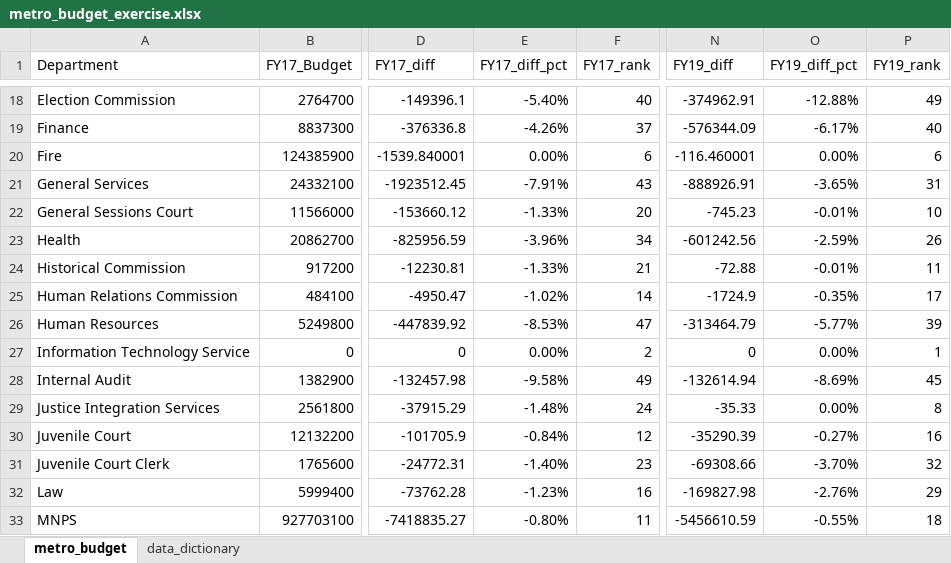
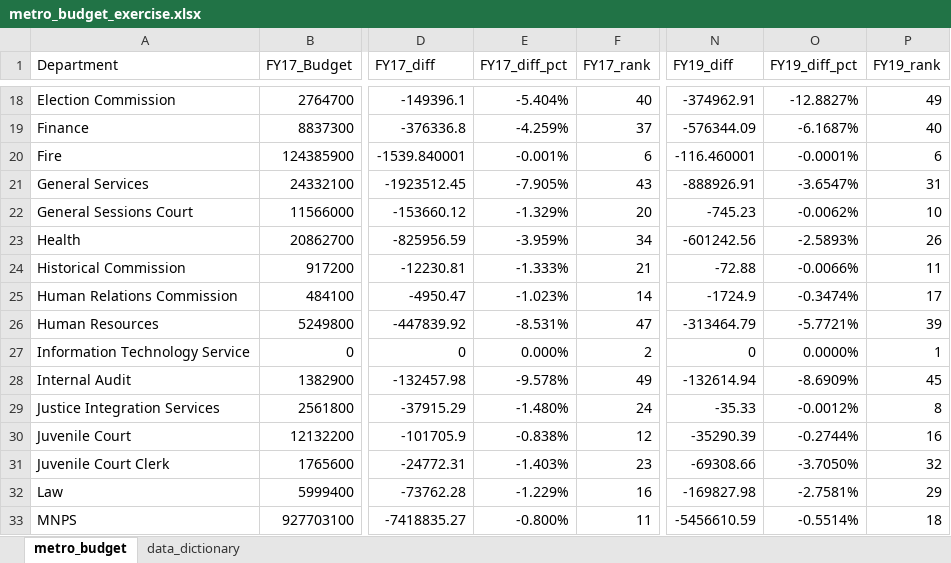
Before and after one commit to NSS-Data-Analytics-Cohort-9/lookups_exercise-Athelize, an Excel workbook: metro_budget_exercise.xlsx, sheet metro_budget, drawn as a sheet; only a part is shown, gaps mark what is left out; values as stored, in another font and other column widths than the file's, no borders; charts and pictures not drawn; the diff covers the shown part only; the diff names each change by its address in the sheet, - before the commit and + after, or states it on an @@ line.

```diff
--- a/metro_budget_exercise.xlsx (sheet metro_budget)
+++ b/metro_budget_exercise.xlsx (sheet metro_budget)
-E18 (FY17_diff_pct): -5.40%
+E18 (FY17_diff_pct): -5.404%
-O18 (FY19_diff_pct): -12.88%
+O18 (FY19_diff_pct): -12.8827%
-E19 (FY17_diff_pct): -4.26%
+E19 (FY17_diff_pct): -4.259%
-O19 (FY19_diff_pct): -6.17%
+O19 (FY19_diff_pct): -6.1687%
-E20 (FY17_diff_pct): 0.00%
+E20 (FY17_diff_pct): -0.001%
-O20 (FY19_diff_pct): 0.00%
+O20 (FY19_diff_pct): -0.0001%
-E21 (FY17_diff_pct): -7.91%
+E21 (FY17_diff_pct): -7.905%
-O21 (FY19_diff_pct): -3.65%
+O21 (FY19_diff_pct): -3.6547%
-E22 (FY17_diff_pct): -1.33%
+E22 (FY17_diff_pct): -1.329%
-O22 (FY19_diff_pct): -0.01%
+O22 (FY19_diff_pct): -0.0062%
-E23 (FY17_diff_pct): -3.96%
+E23 (FY17_diff_pct): -3.959%
-O23 (FY19_diff_pct): -2.59%
+O23 (FY19_diff_pct): -2.5893%
-E24 (FY17_diff_pct): -1.33%
+E24 (FY17_diff_pct): -1.333%
-O24 (FY19_diff_pct): -0.01%
+O24 (FY19_diff_pct): -0.0066%
-E25 (FY17_diff_pct): -1.02%
+E25 (FY17_diff_pct): -1.023%
-O25 (FY19_diff_pct): -0.35%
+O25 (FY19_diff_pct): -0.3474%
-E26 (FY17_diff_pct): -8.53%
+E26 (FY17_diff_pct): -8.531%
-O26 (FY19_diff_pct): -5.77%
+O26 (FY19_diff_pct): -5.7721%
-E27 (FY17_diff_pct): 0.00%
+E27 (FY17_diff_pct): 0.000%
-O27 (FY19_diff_pct): 0.00%
+O27 (FY19_diff_pct): 0.0000%
-E28 (FY17_diff_pct): -9.58%
+E28 (FY17_diff_pct): -9.578%
-O28 (FY19_diff_pct): -8.69%
+O28 (FY19_diff_pct): -8.6909%
-E29 (FY17_diff_pct): -1.48%
+E29 (FY17_diff_pct): -1.480%
-O29 (FY19_diff_pct): 0.00%
+O29 (FY19_diff_pct): -0.0012%
-E30 (FY17_diff_pct): -0.84%
+E30 (FY17_diff_pct): -0.838%
-O30 (FY19_diff_pct): -0.27%
+O30 (FY19_diff_pct): -0.2744%
-E31 (FY17_diff_pct): -1.40%
+E31 (FY17_diff_pct): -1.403%
-O31 (FY19_diff_pct): -3.70%
+O31 (FY19_diff_pct): -3.7050%
-E32 (FY17_diff_pct): -1.23%
+E32 (FY17_diff_pct): -1.229%
-O32 (FY19_diff_pct): -2.76%
+O32 (FY19_diff_pct): -2.7581%
-E33 (FY17_diff_pct): -0.80%
+E33 (FY17_diff_pct): -0.800%
-O33 (FY19_diff_pct): -0.55%
+O33 (FY19_diff_pct): -0.5514%
```
Also changed, not shown: 6 added rows, 6 removed rows and 70 edited cells elsewhere in this sheet, 1 other file.
